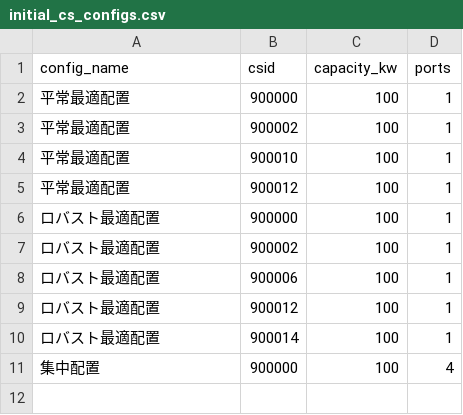
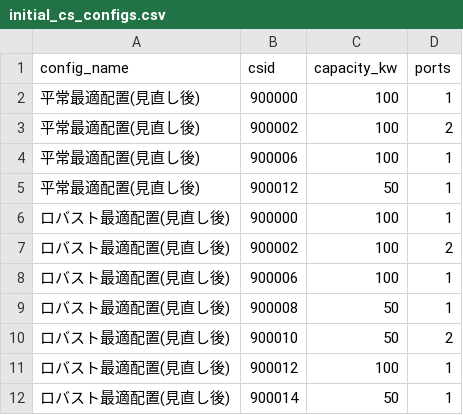
Before and after one commit to tsato-cnlab/CSLP_unified, a CSV file: data/initial_cs_configs.csv, drawn as a sheet.

```diff
--- a/data/initial_cs_configs.csv
+++ b/data/initial_cs_configs.csv
@@ -1,11 +1,12 @@
 config_name,csid,capacity_kw,ports
-平常最適配置,900000,100,1
-平常最適配置,900002,100,1
-平常最適配置,900010,100,1
-平常最適配置,900012,100,1
-ロバスト最適配置,900000,100,1
-ロバスト最適配置,900002,100,1
-ロバスト最適配置,900006,100,1
-ロバスト最適配置,900012,100,1
-ロバスト最適配置,900014,100,1
-集中配置,900000,100,4
+平常最適配置(見直し後),900000,100,1
+平常最適配置(見直し後),900002,100,2
+平常最適配置(見直し後),900006,100,1
+平常最適配置(見直し後),900012,50,1
+ロバスト最適配置(見直し後),900000,100,1
+ロバスト最適配置(見直し後),900002,100,2
+ロバスト最適配置(見直し後),900006,100,1
+ロバスト最適配置(見直し後),900008,50,1
+ロバスト最適配置(見直し後),900010,50,2
+ロバスト最適配置(見直し後),900012,100,1
+ロバスト最適配置(見直し後),900014,50,1
```
Also changed, not shown: 7 other files.
